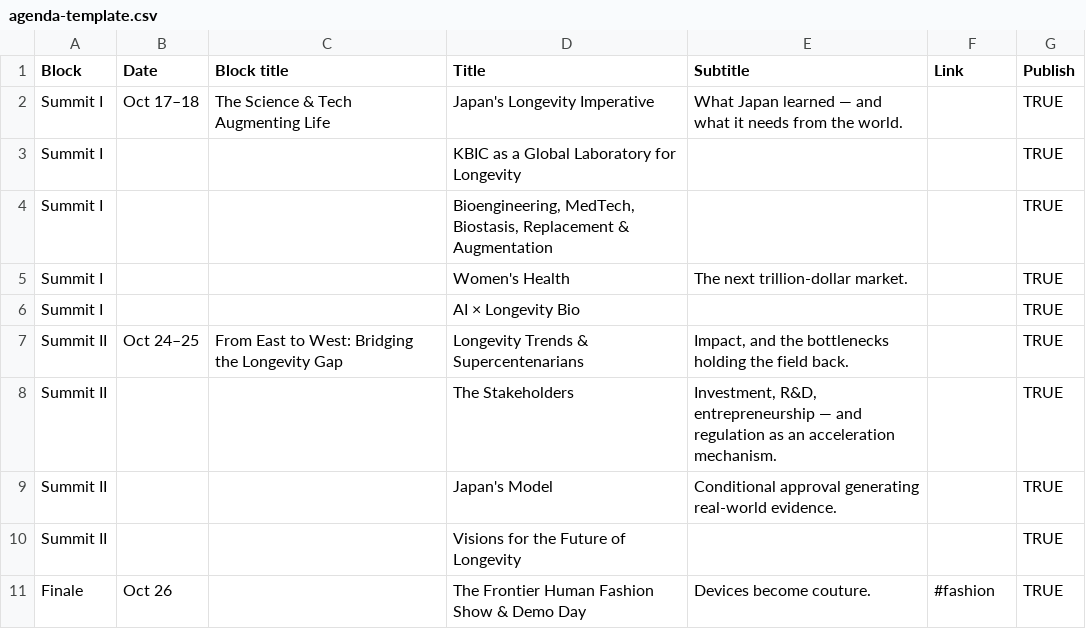
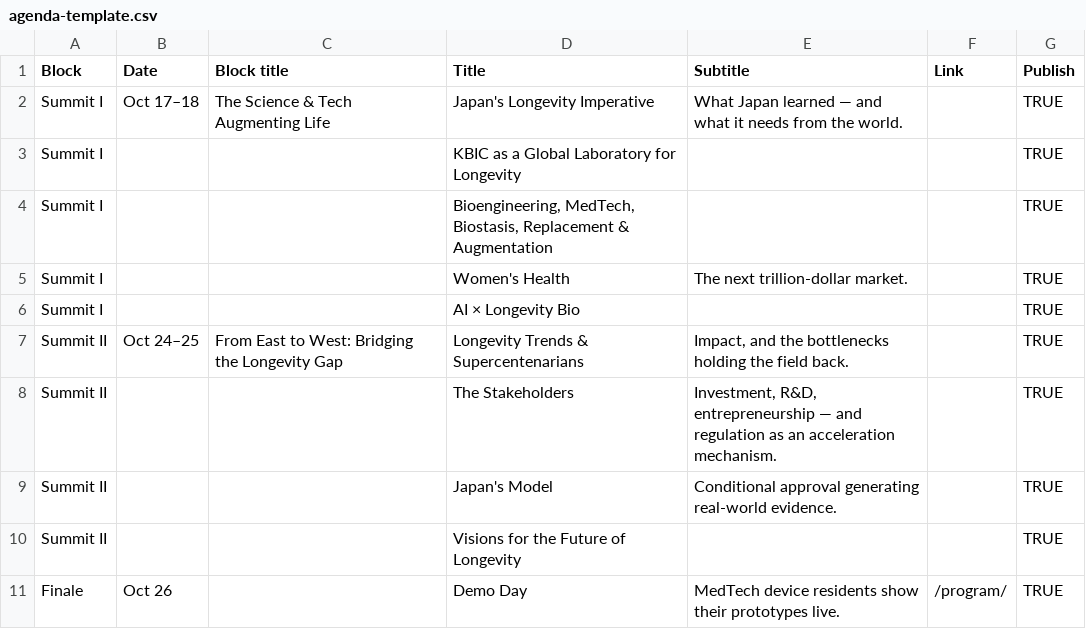
Before and after one commit to NelsonMilla/mirai-app, a CSV file: new-site/agenda-template.csv, drawn as a sheet.

```diff
--- a/new-site/agenda-template.csv
+++ b/new-site/agenda-template.csv
@@ -10,2 +10,2 @@ Summit II,,,Japan's Model,Conditional approval generating real-world evidence.,,
 Summit II,,,Visions for the Future of Longevity,,,TRUE
-Finale,Oct 26,,The Frontier Human Fashion Show & Demo Day,Devices become couture.,#fashion,TRUE
+Finale,Oct 26,,Demo Day,MedTech device residents show their prototypes live.,/program/,TRUE
```
Also changed, not shown: 9 other files.
